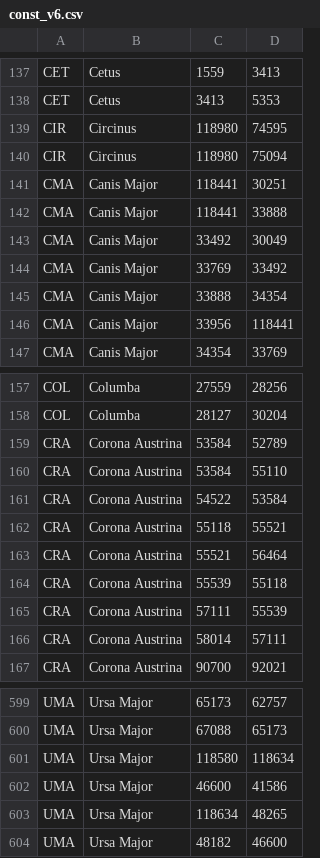
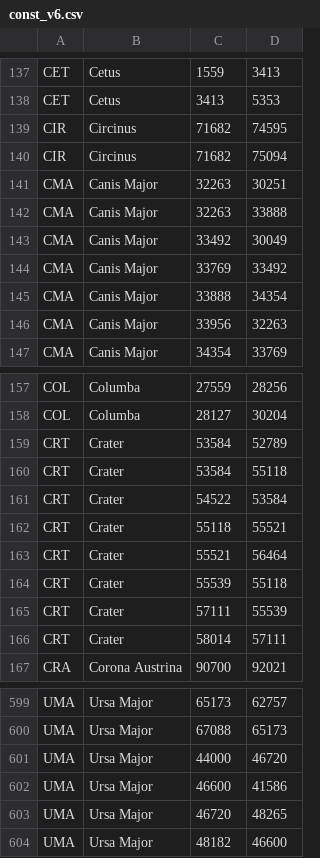
Before and after one commit to nderr/Constellate, a CSV file: Constellate/const_v6.csv, drawn as a sheet; only a part is shown, gaps mark what is left out; the diff covers the shown part only.

```diff
--- a/Constellate/const_v6.csv
+++ b/Constellate/const_v6.csv
@@ -138,6 +138,6 @@ CET,Cetus,1559,3413
 CET,Cetus,3413,5353
-CIR,Circinus,118980,74595
-CIR,Circinus,118980,75094
-CMA,Canis Major,118441,30251
-CMA,Canis Major,118441,33888
+CIR,Circinus,71682,74595
+CIR,Circinus,71682,75094
+CMA,Canis Major,32263,30251
+CMA,Canis Major,32263,33888
 CMA,Canis Major,33492,30049
@@ -145,3 +145,3 @@ CMA,Canis Major,33769,33492
 CMA,Canis Major,33888,34354
-CMA,Canis Major,33956,118441
+CMA,Canis Major,33956,32263
 CMA,Canis Major,34354,33769
@@ -158,10 +158,10 @@ COL,Columba,27559,28256
 COL,Columba,28127,30204
-CRA,Corona Austrina,53584,52789
-CRA,Corona Austrina,53584,55110
-CRA,Corona Austrina,54522,53584
-CRA,Corona Austrina,55118,55521
-CRA,Corona Austrina,55521,56464
-CRA,Corona Austrina,55539,55118
-CRA,Corona Austrina,57111,55539
-CRA,Corona Austrina,58014,57111
+CRT,Crater,53584,52789
+CRT,Crater,53584,55118
+CRT,Crater,54522,53584
+CRT,Crater,55118,55521
+CRT,Crater,55521,56464
+CRT,Crater,55539,55118
+CRT,Crater,57111,55539
+CRT,Crater,58014,57111
 CRA,Corona Austrina,90700,92021
@@ -600,5 +600,5 @@ UMA,Ursa Major,65173,62757
 UMA,Ursa Major,67088,65173
-UMA,Ursa Major,118580,118634
+UMA,Ursa Major,44000,46720
 UMA,Ursa Major,46600,41586
-UMA,Ursa Major,118634,48265
+UMA,Ursa Major,46720,48265
 UMA,Ursa Major,48182,46600
```
Also changed, not shown: 27 edited cells elsewhere in this file, 20 other files.
